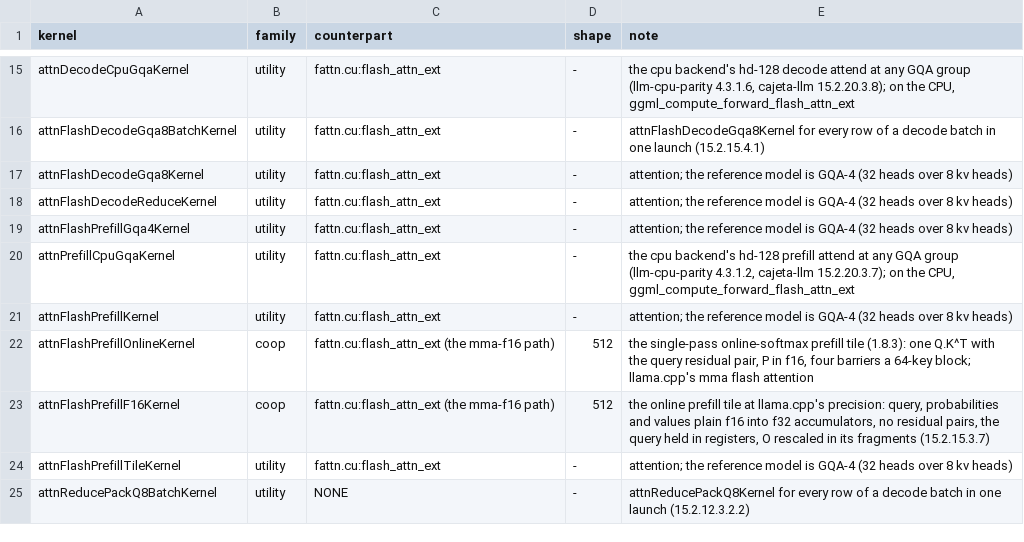
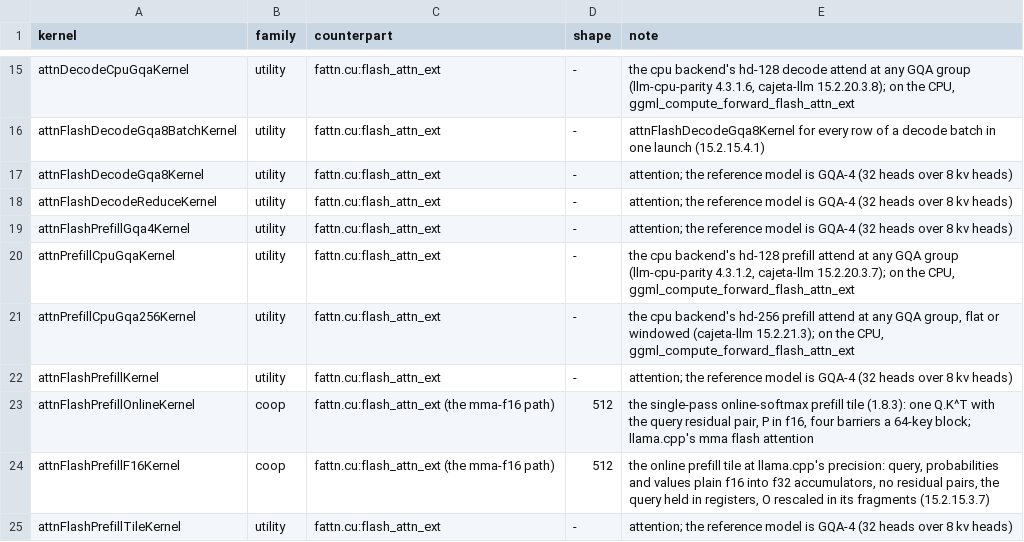
Before and after one commit to jklappenbach/cajeta-llm, a TSV file: census/oracle-map.tsv, drawn as a sheet; only a part is shown, gaps mark what is left out; the shorter side is filled out with more unchanged rows; the diff names each change by its address in the sheet, - before the commit and + after, or states it on an @@ line.

```diff
--- a/census/oracle-map.tsv
+++ b/census/oracle-map.tsv
+row 21: attnPrefillCpuGqa256Kernel | utility | fattn.cu:flash_attn_ext | - | the cpu backend's hd-256 prefill attend at any GQA group, flat or windowed (cajeta-llm 15.2.21.3); on the CPU, ggml_compute_forward_flash_attn_ext
```
Also changed, not shown: census/cpu.tsv, 3 other files.
